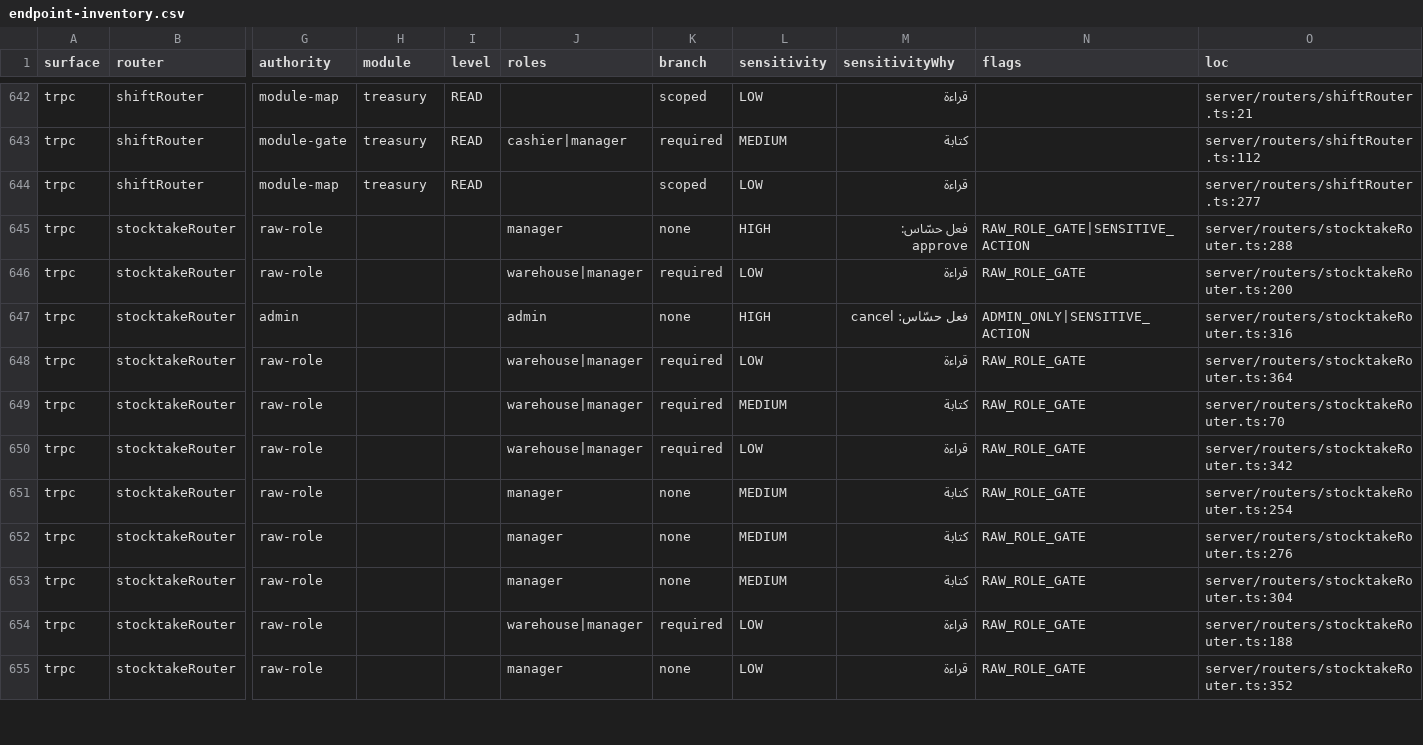
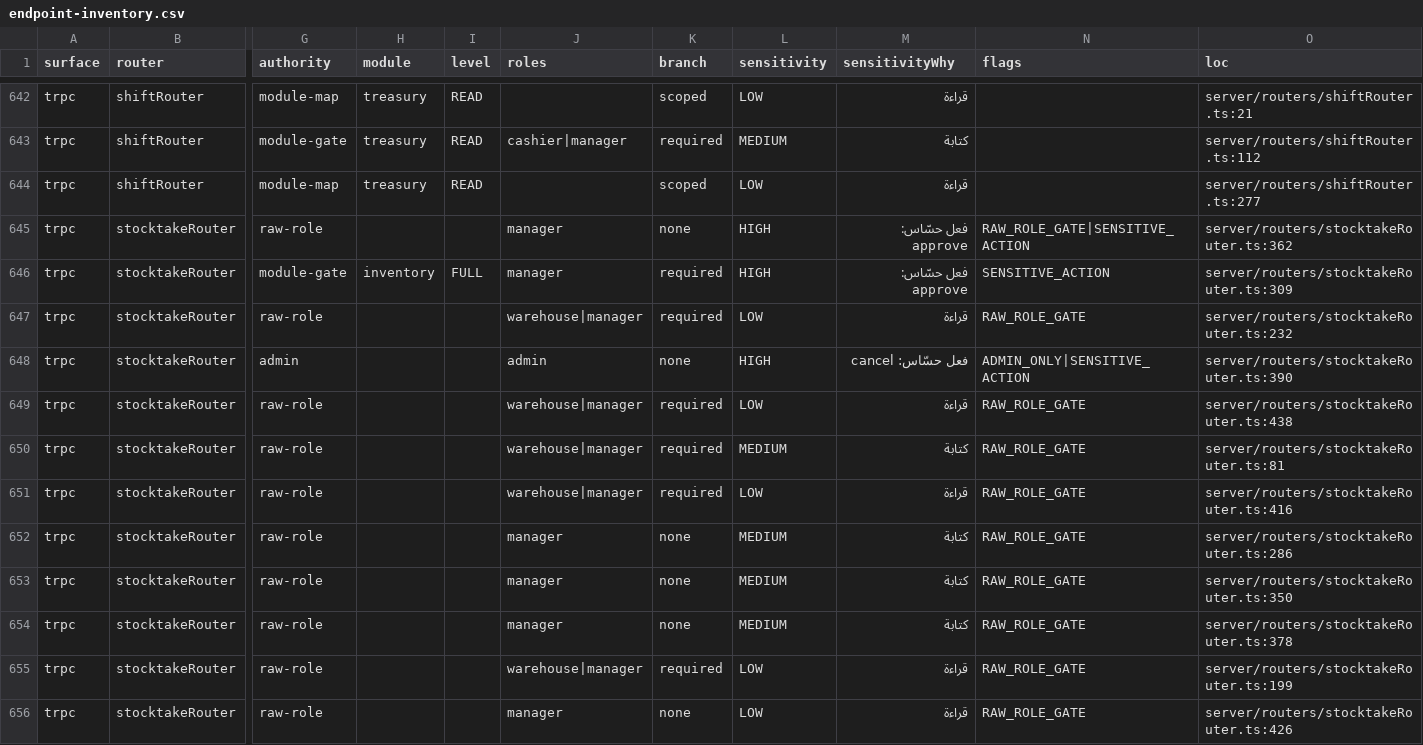
Before and after one commit to ahrrfy/business_management_system, a CSV file: docs/authz/endpoint-inventory.csv, drawn as a sheet; only a part is shown, gaps mark what is left out; addresses are those after the commit; rows hold the shown columns only; the diff covers the shown part only; the diff names each change by its address in the sheet, - before the commit and + after, or states it on an @@ line.

Commit message:
feat(stocktake): live review and remaining-products workflow (#508)
* feat(stocktake): add live review and remaining workflow

* chore(authz): register stocktake review endpoints

* fix(authz): use inventory module gates for stocktake review

* fix(stocktake): map offline count idempotency conflict

---------

Co-authored-by: Al-Ruya Dev <dev@alroya.local>

```diff
--- a/docs/authz/endpoint-inventory.csv
+++ b/docs/authz/endpoint-inventory.csv
-O645 (loc): server/routers/stocktakeRouter.ts:288
+O645 (loc): server/routers/stocktakeRouter.ts:362
+row 646: trpc | stocktakeRouter | module-gate | inventory | FULL | manager | required | HIGH | فعل حسّاس: approve | SENSITIVE_ACTION | server/routers/stocktakeRouter.ts:309
-O647 (loc): server/routers/stocktakeRouter.ts:200
+O647 (loc): server/routers/stocktakeRouter.ts:232
-O648 (loc): server/routers/stocktakeRouter.ts:316
+O648 (loc): server/routers/stocktakeRouter.ts:390
-O649 (loc): server/routers/stocktakeRouter.ts:364
+O649 (loc): server/routers/stocktakeRouter.ts:438
-O650 (loc): server/routers/stocktakeRouter.ts:70
+O650 (loc): server/routers/stocktakeRouter.ts:81
-O651 (loc): server/routers/stocktakeRouter.ts:342
+O651 (loc): server/routers/stocktakeRouter.ts:416
-O652 (loc): server/routers/stocktakeRouter.ts:254
+O652 (loc): server/routers/stocktakeRouter.ts:286
-O653 (loc): server/routers/stocktakeRouter.ts:276
+O653 (loc): server/routers/stocktakeRouter.ts:350
-O654 (loc): server/routers/stocktakeRouter.ts:304
+O654 (loc): server/routers/stocktakeRouter.ts:378
-O655 (loc): server/routers/stocktakeRouter.ts:188
+O655 (loc): server/routers/stocktakeRouter.ts:199
-O656 (loc): server/routers/stocktakeRouter.ts:352
+O656 (loc): server/routers/stocktakeRouter.ts:426
```
Also changed, not shown: 2 added rows and 10 edited cells elsewhere in this file, 31 other files.
